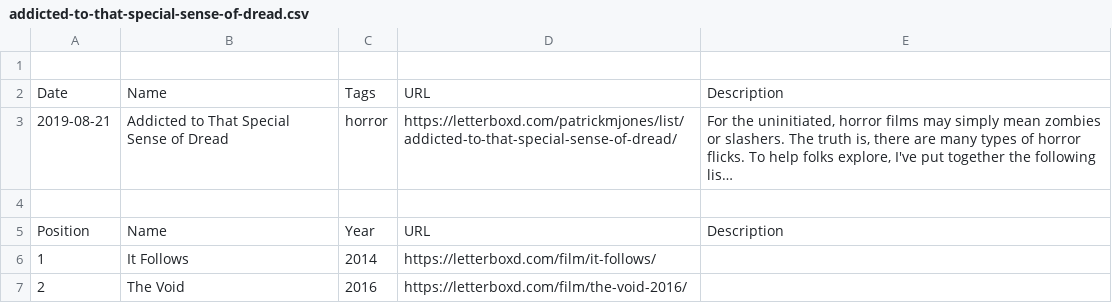
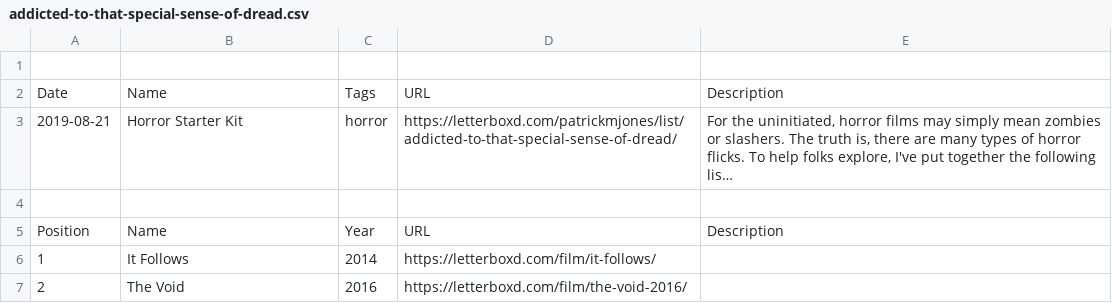
Before and after one commit to patrickmjones/letterboxd-data, a CSV file: lists/addicted-to-that-special-sense-of-dread.csv, drawn as a sheet; only a part is shown; long unchanged cells end in …; the diff names each change by its address in the sheet, - before the commit and + after, or states it on an @@ line.

```diff
--- a/lists/addicted-to-that-special-sense-of-dread.csv
+++ b/lists/addicted-to-that-special-sense-of-dread.csv
-B3: Addicted to That Special Sense of Dread
+B3: Horror Starter Kit
```
Also changed, not shown: comments.csv, lists/favorite-films-of-2019.csv, 9 other files.
